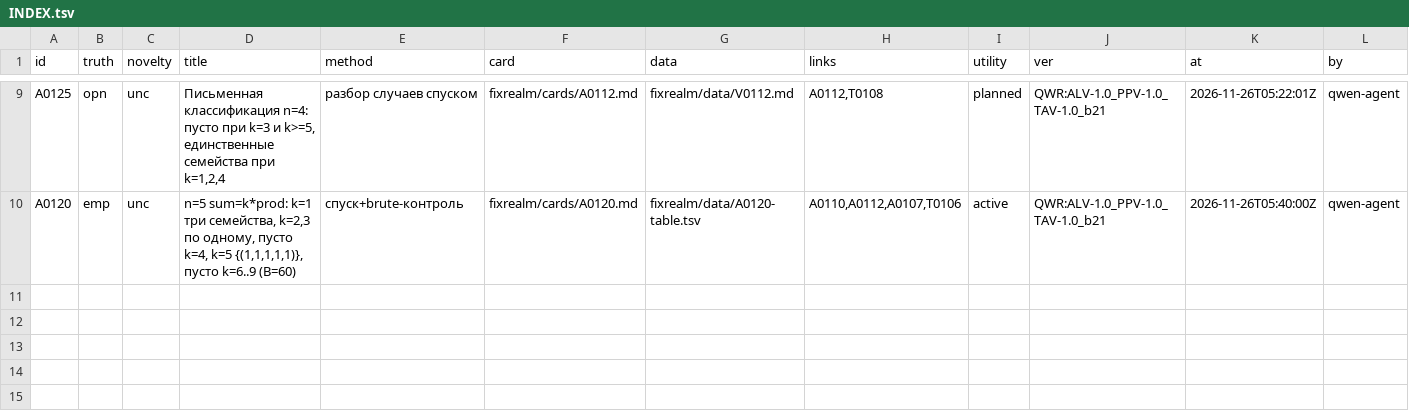
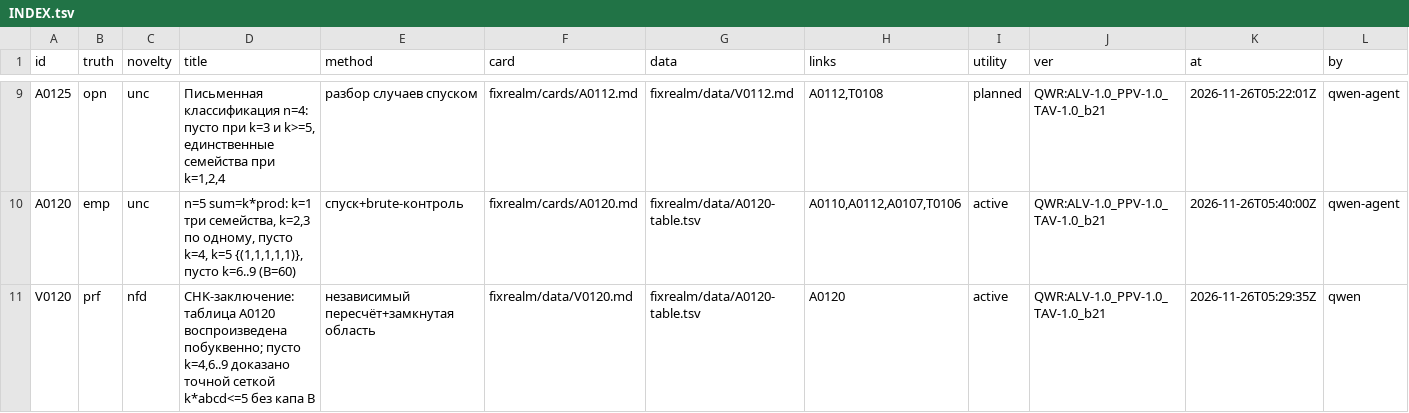
Before and after one commit to Bizonrelax/Ljosfari, a TSV file: fixrealm/INDEX.tsv, drawn as a sheet; only a part is shown, gaps mark what is left out; the diff names each change by its address in the sheet, - before the commit and + after, or states it on an @@ line.

```diff
--- a/fixrealm/INDEX.tsv
+++ b/fixrealm/INDEX.tsv
+row 11: V0120 | prf | nfd | CHK-заключение: таблица A0120 воспроизведена побуквенно; пусто k=4,6..9 доказано точной сеткой k*abcd<=5 без капа B | независимый пересчёт+замкнутая область | fixrealm/data/V0120.md | fixrealm/data/A0120-table.tsv | A0120 | active | QWR:ALV-1.0_PPV-1.0_TAV-1.0_b21 | 2026-11-26T05:29:35Z | qwen
```
Also changed, not shown: qwr/bot/a2a/tasks/T0108.tsv, 4 other files.
